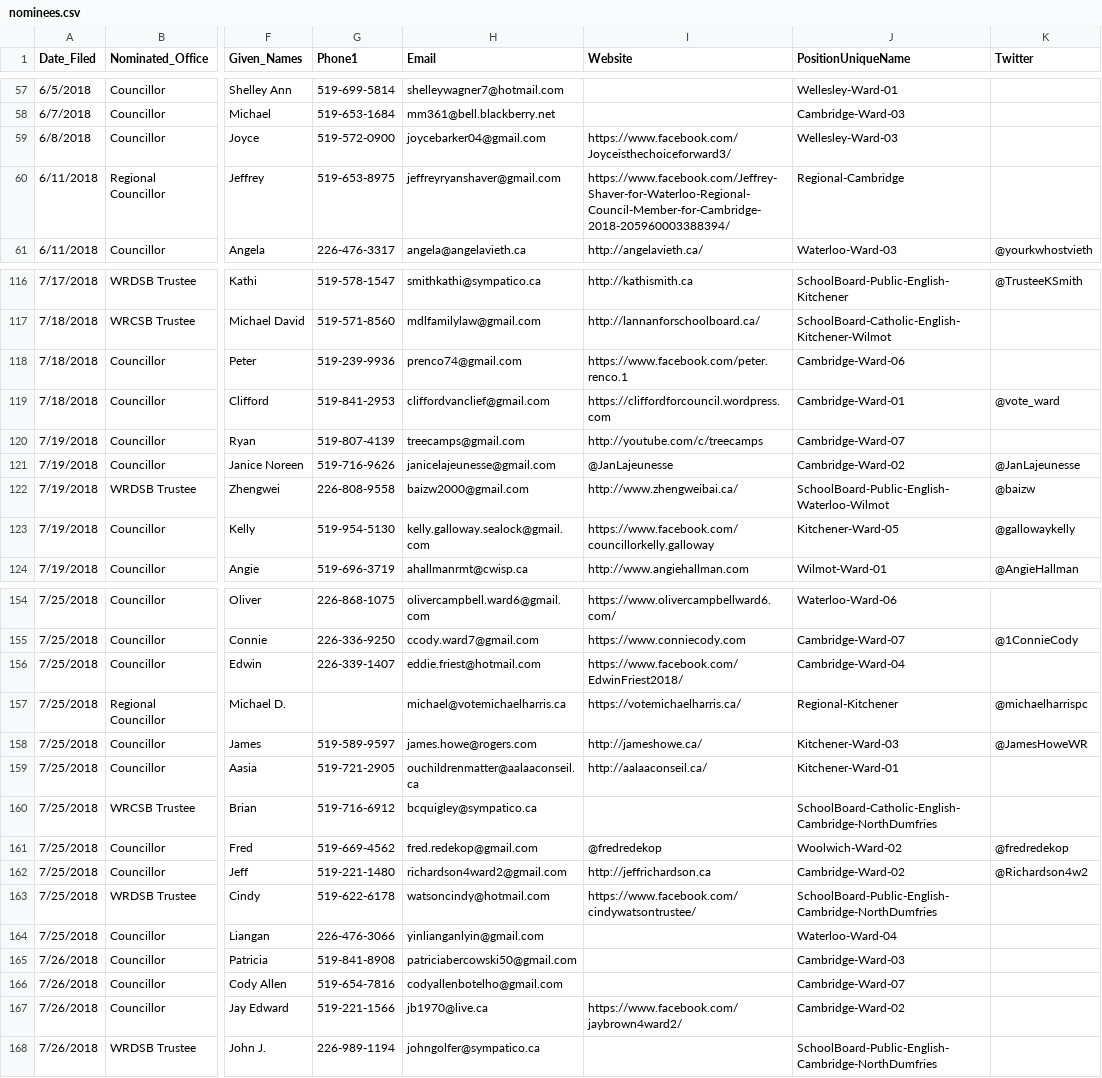
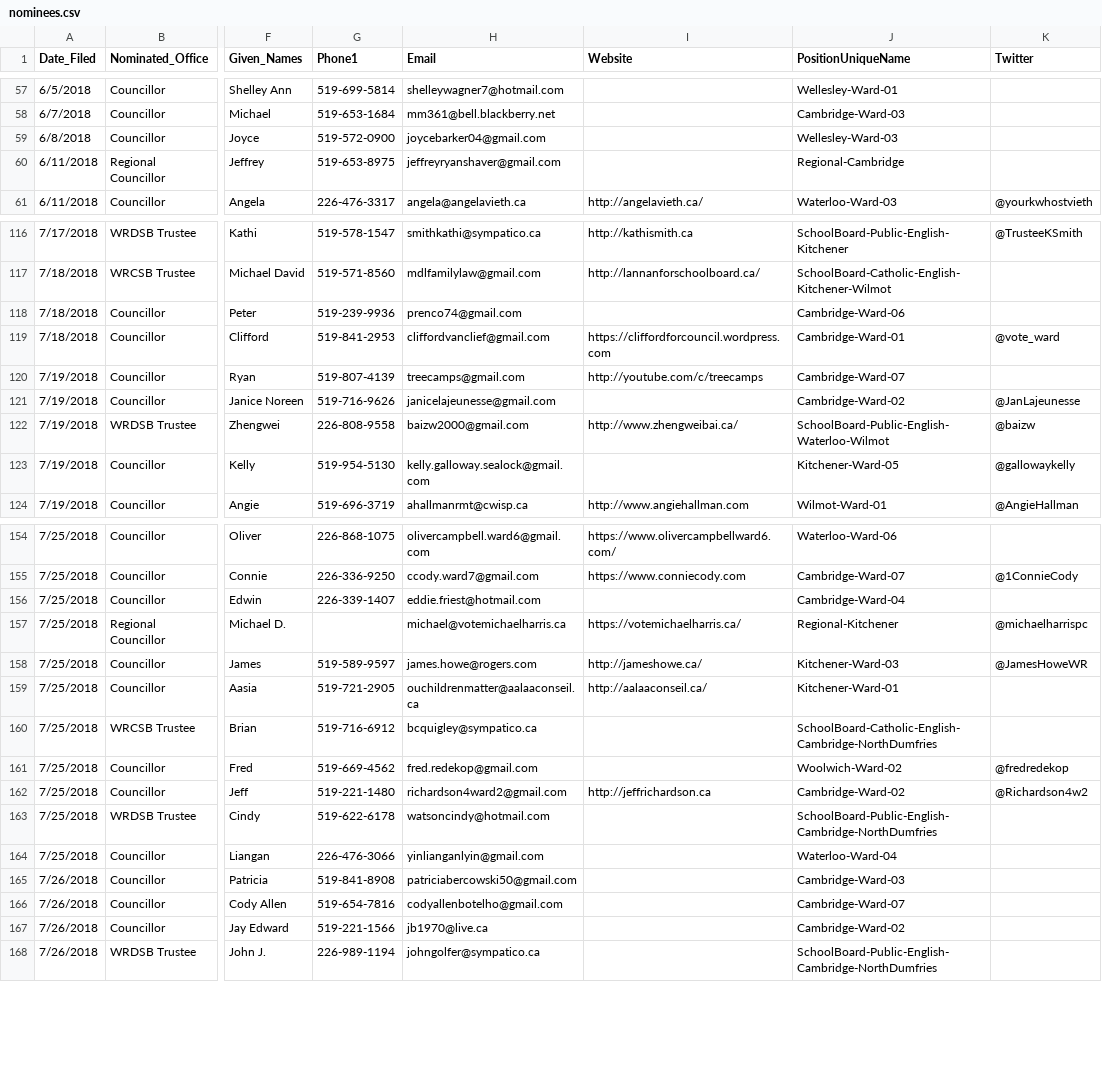
Before and after one commit to CivicTechWR/WRvotes, a CSV file: docs/_data/sync/nominees.csv, drawn as a sheet; only a part is shown, gaps mark what is left out; the diff covers the shown part only; the diff names each change by its address in the sheet, - before the commit and + after, or states it on an @@ line.

Commit message:
Get Facebook and Twitter pages out of website field.

```diff
--- a/docs/_data/sync/nominees.csv
+++ b/docs/_data/sync/nominees.csv
-I59 (Website): https://www.facebook.com/Joyceisthechoiceforward3/
+I59 (Website): (empty)
-I60 (Website): https://www.facebook.com/Jeffrey-Shaver-for-Waterloo-Regional-Council-Member-for-Cambridge-2018-205960003388394/
+I60 (Website): (empty)
-I118 (Website): https://www.facebook.com/peter.renco.1
+I118 (Website): (empty)
-I121 (Website): @JanLajeunesse
+I121 (Website): (empty)
-I123 (Website): https://www.facebook.com/councillorkelly.galloway
+I123 (Website): (empty)
-I156 (Website): https://www.facebook.com/EdwinFriest2018/
+I156 (Website): (empty)
-I161 (Website): @fredredekop
+I161 (Website): (empty)
-I163 (Website): https://www.facebook.com/cindywatsontrustee/
+I163 (Website): (empty)
-I167 (Website): https://www.facebook.com/jaybrown4ward2/
+I167 (Website): (empty)
```
Also changed, not shown: 22 edited cells elsewhere in this file.
